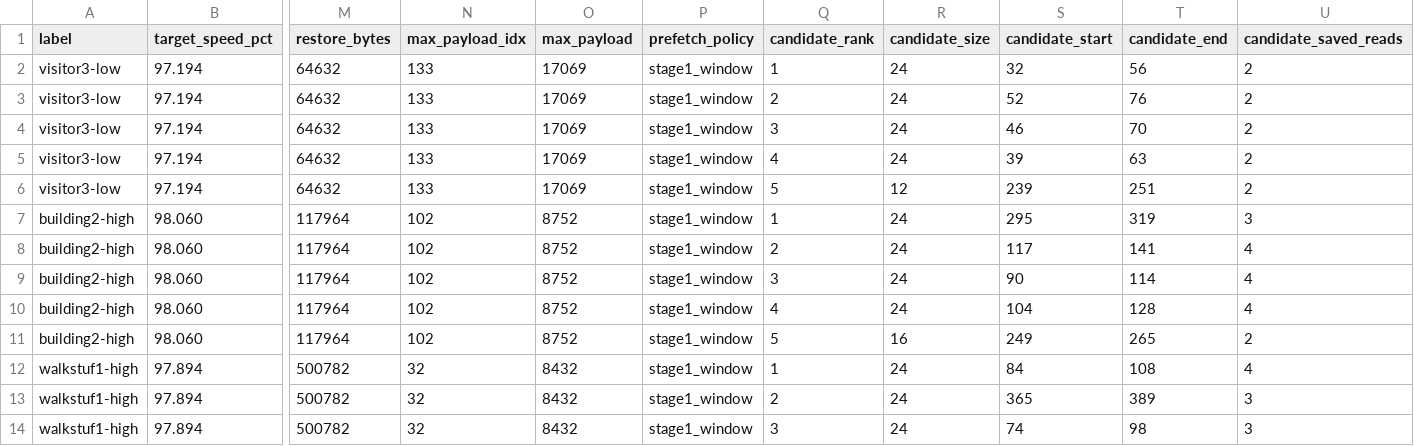
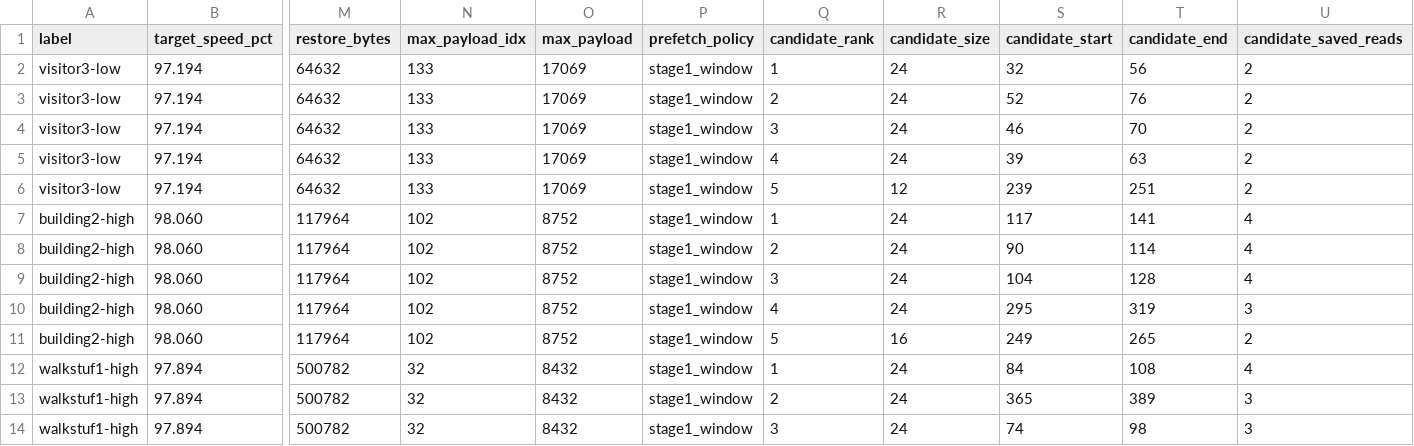
Before and after one commit to huntergdavis/johnny-castaway-ps1, a CSV file: docs/ps1/performance-under-green-attribution.csv, drawn as a sheet; only a part is shown, gaps mark what is left out; removed rows and columns are numbered as before the commit, all else as after; rows hold the shown columns only; the diff names each change by its address in the sheet, - before the commit and + after, or states it on an @@ line.

```diff
--- a/docs/ps1/performance-under-green-attribution.csv
+++ b/docs/ps1/performance-under-green-attribution.csv
-row 7: building2-high | 98.060 | 117964 | 102 | 8752 | stage1_window | 1 | 24 | 295 | 319 | 3
-Q7 (candidate_rank): 2
+Q7 (candidate_rank): 1
-Q8 (candidate_rank): 3
+Q8 (candidate_rank): 2
-Q9 (candidate_rank): 4
+Q9 (candidate_rank): 3
+row 10: building2-high | 98.060 | 117964 | 102 | 8752 | stage1_window | 4 | 24 | 295 | 319 | 3
```
Also changed, not shown: docs/ps1/performance-read-candidate-matrix.csv, 10 other files.
